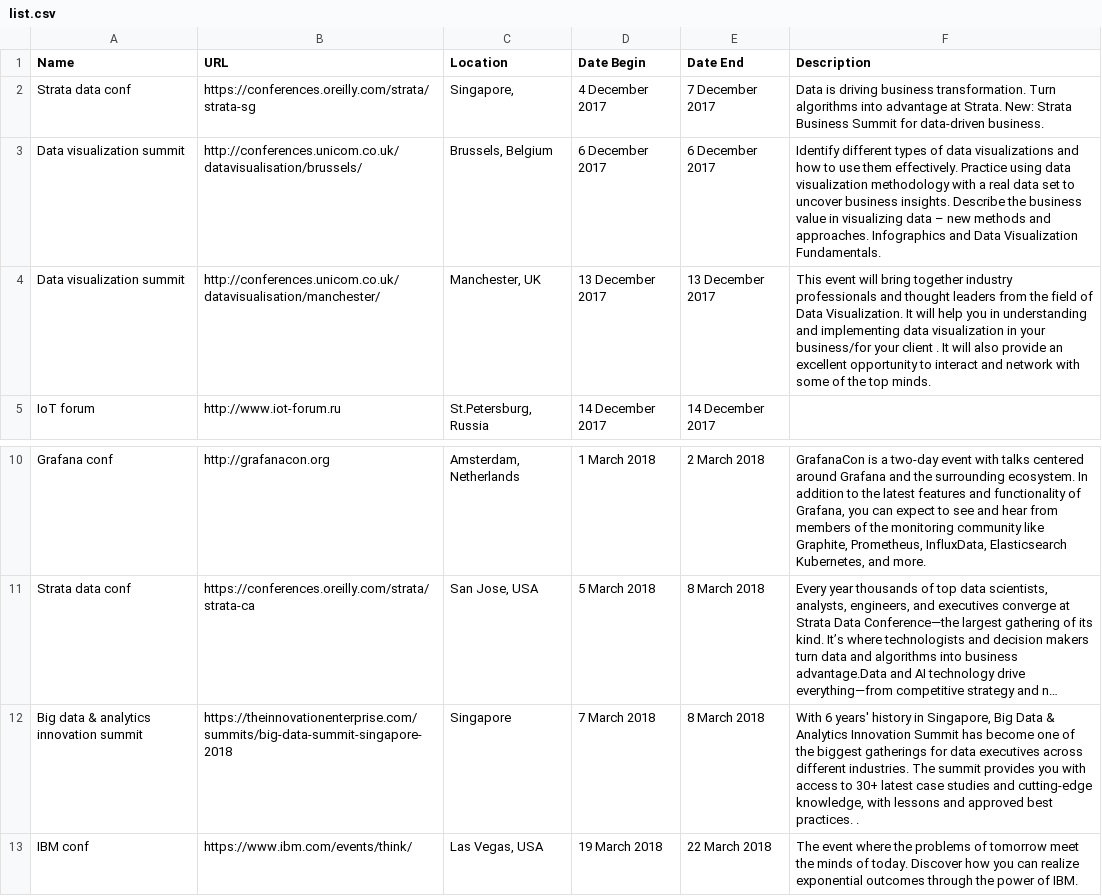
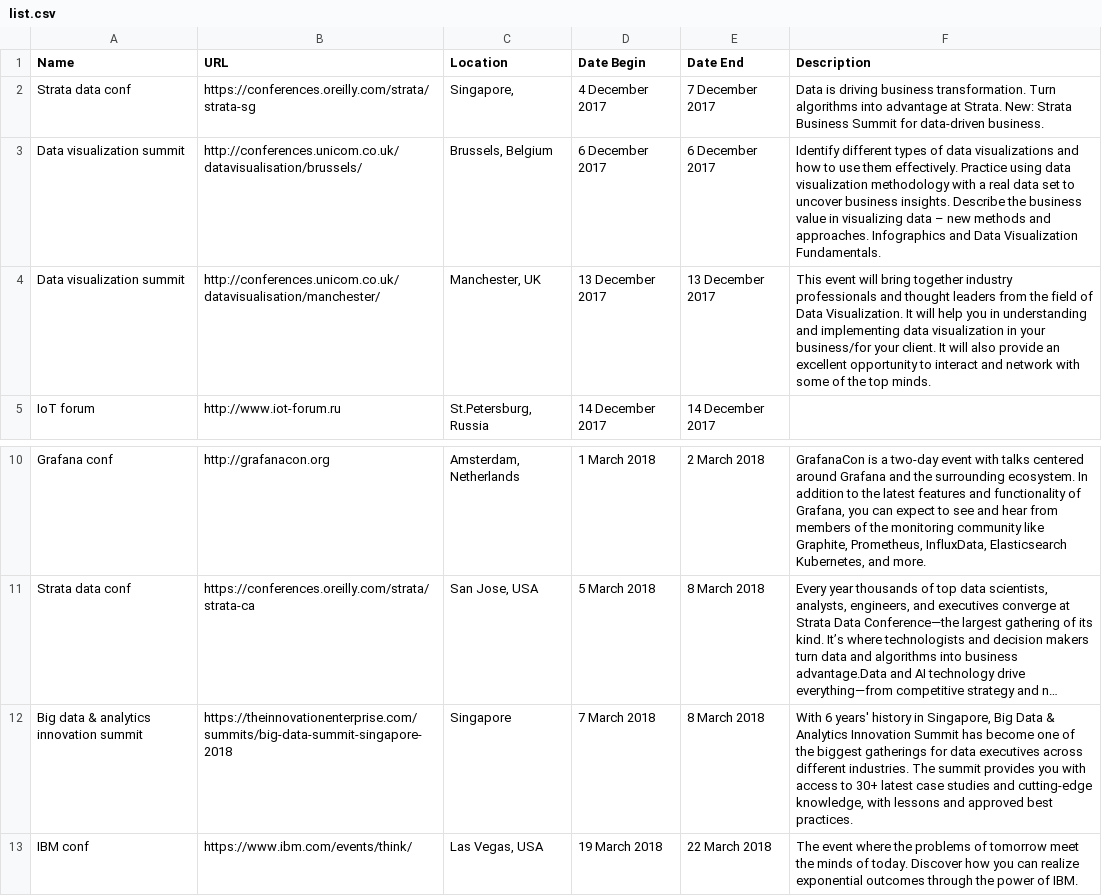
Before and after one commit to CorpGlory/dataconfs, a CSV file: list.csv, drawn as a sheet; only a part is shown, gaps mark what is left out; long unchanged cells end in …; the diff names each change by its address in the sheet, - before the commit and + after, or states it on an @@ line.

Commit message:
list & readme html format

```diff
--- a/list.csv
+++ b/list.csv
-F4 (Description): …business/for your client . It will…
+F4 (Description): …business/for your client. It will…
-F12 (Description): …best practices. .
+F12 (Description): …best practices.
```
Also changed, not shown: 1 other file.
